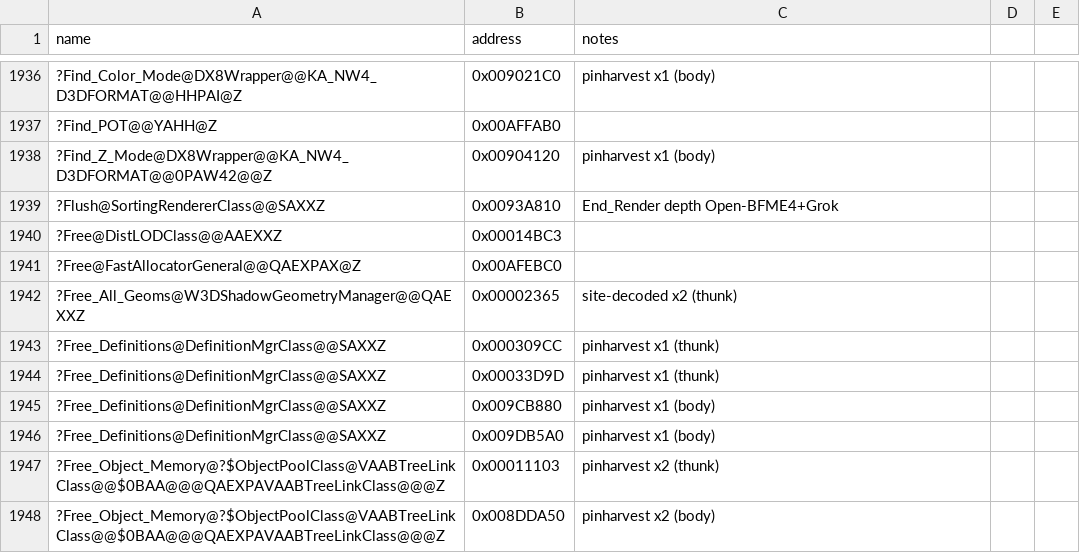
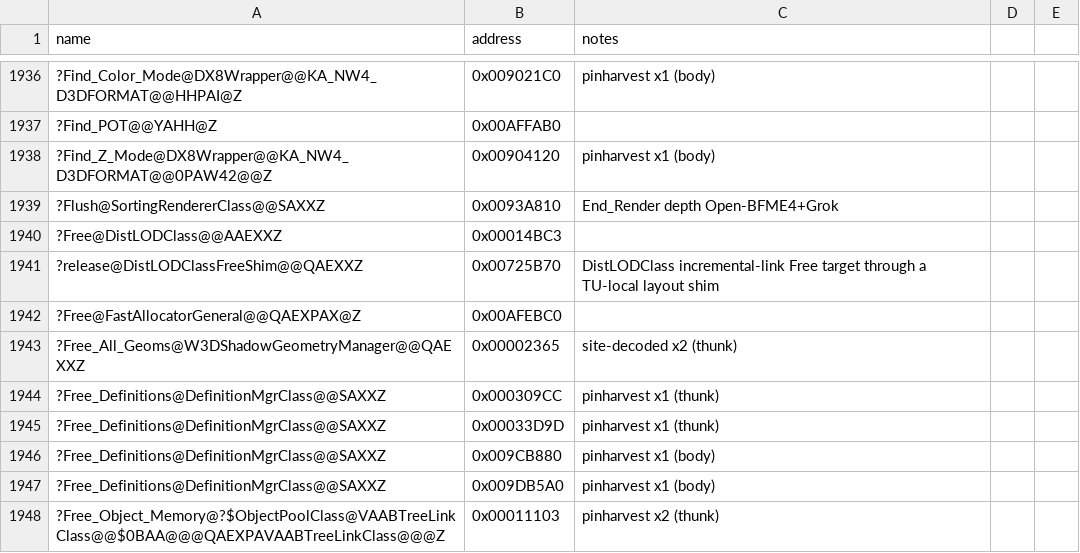
Before and after one commit to Doble-K/Open-BFME-1, a CSV file: reverse/symbols.csv, drawn as a sheet; only a part is shown, gaps mark what is left out; the shorter side is filled out with more unchanged rows.

Commit message:
Open-BFME5 convert DistLODClass Free thunk

```diff
--- a/reverse/symbols.csv
+++ b/reverse/symbols.csv
@@ -1940,2 +1940,3 @@ name,address,notes
 ?Free@DistLODClass@@AAEXXZ,0x00014BC3
+?release@DistLODClassFreeShim@@QAEXXZ,0x00725B70,DistLODClass incremental-link Free target through a TU-local layout shim
 ?Free@FastAllocatorGeneral@@QAEXPAX@Z,0x00AFEBC0
```
Also changed, not shown: 1 other file.
